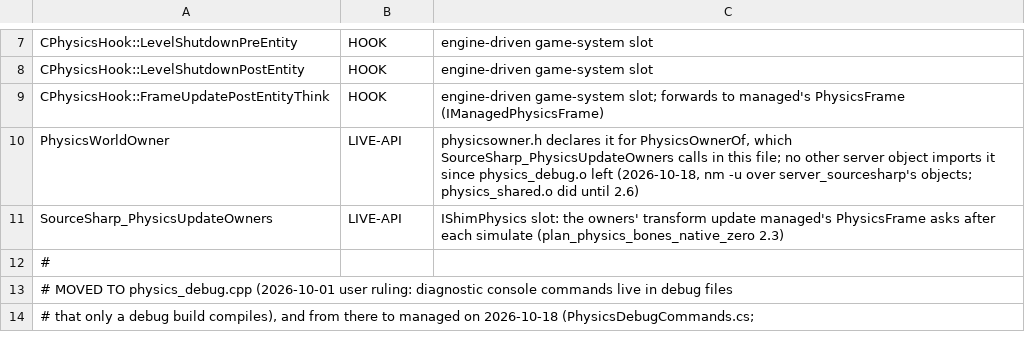
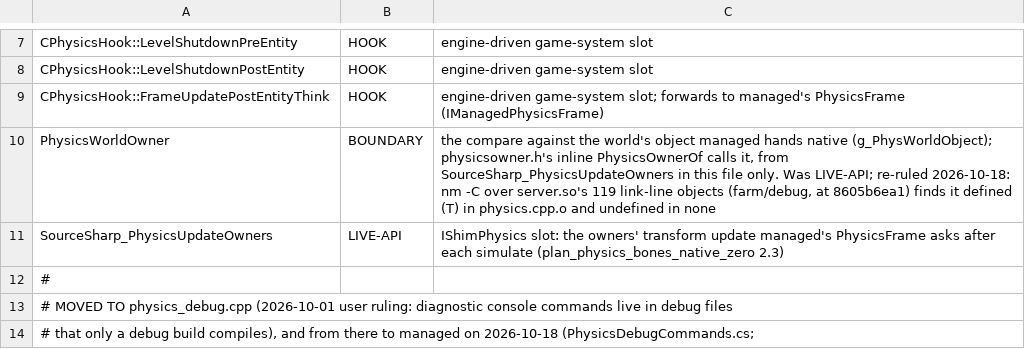
Before and after one commit to muflub/source-sdk-sharp, a TSV file: tools/physics-scope/rulings.tsv, drawn as a sheet; only a part is shown, gaps mark what is left out.

```diff
--- a/tools/physics-scope/rulings.tsv
+++ b/tools/physics-scope/rulings.tsv
@@ -9,3 +9,3 @@ CPhysicsHook::LevelShutdownPostEntity	HOOK	engine-driven game-system slot
 CPhysicsHook::FrameUpdatePostEntityThink	HOOK	engine-driven game-system slot; forwards to managed's PhysicsFrame (IManagedPhysicsFrame)
-PhysicsWorldOwner	LIVE-API	physicsowner.h declares it for PhysicsOwnerOf, which SourceSharp_PhysicsUpdateOwners calls in this file; no other server object imports it since physics_debug.o left (2026-10-18, nm -u over server_sourcesharp's objects; physics_shared.o did until 2.6)
+PhysicsWorldOwner	BOUNDARY	the compare against the world's object managed hands native (g_PhysWorldObject); physicsowner.h's inline PhysicsOwnerOf calls it, from SourceSharp_PhysicsUpdateOwners in this file only. Was LIVE-API; re-ruled 2026-10-18: nm -C over server.so's 119 link-line objects (farm/debug, at 8605b6ea1) finds it defined (T) in physics.cpp.o and undefined in none
 SourceSharp_PhysicsUpdateOwners	LIVE-API	IShimPhysics slot: the owners' transform update managed's PhysicsFrame asks after each simulate (plan_physics_bones_native_zero 2.3)
```
Also changed, not shown: docs/valve-header-new.tsv, 28 other files.
